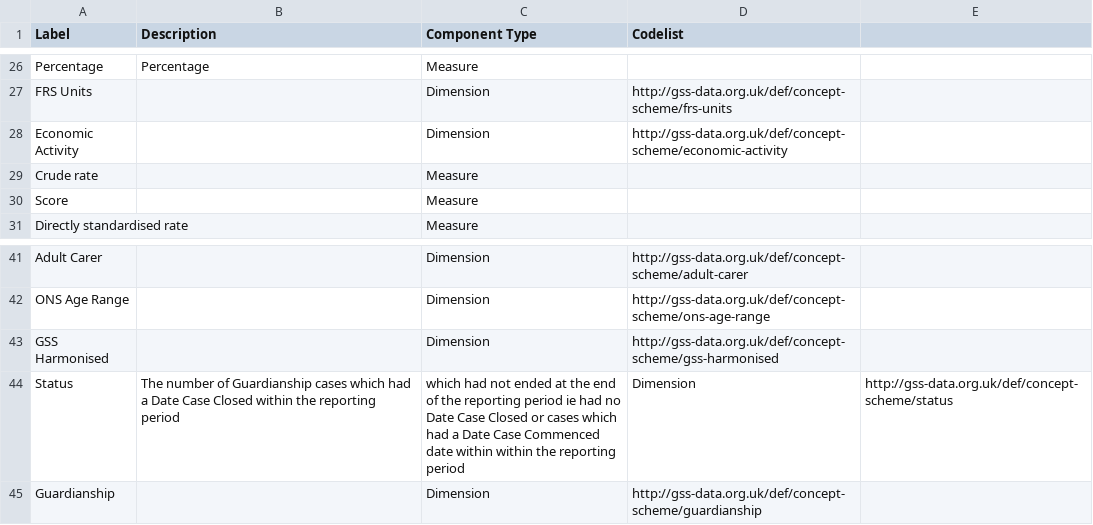
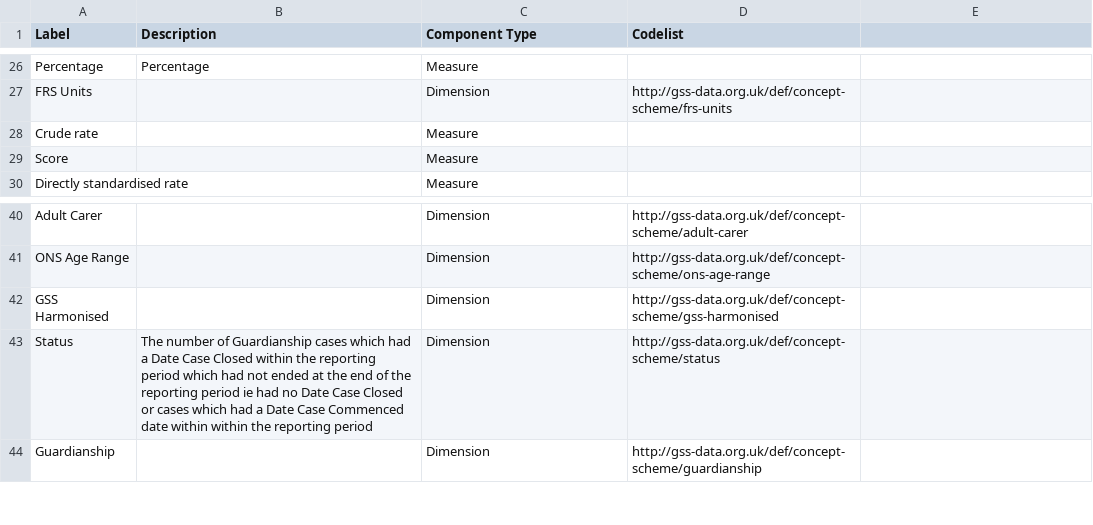
Before and after one commit to GSS-Cogs/family-disability, a CSV file: reference/components.csv, drawn as a sheet; only a part is shown, gaps mark what is left out.

Commit message:
Update components.csv

```diff
--- a/reference/components.csv
+++ b/reference/components.csv
@@ -27,3 +27,2 @@ Percentage,Percentage,Measure,
 FRS Units,,Dimension,http://gss-data.org.uk/def/concept-scheme/frs-units
-Economic Activity,,Dimension,http://gss-data.org.uk/def/concept-scheme/economic-activity
 Crude rate,,Measure,
@@ -43,3 +42,3 @@ ONS Age Range,,Dimension,http://gss-data.org.uk/def/concept-scheme/ons-age-range
 GSS Harmonised,,Dimension,http://gss-data.org.uk/def/concept-scheme/gss-harmonised
-Status,The number of Guardianship cases which had a Date Case Closed within the reporting period, which had not ended at the end of the reporting period ie had no Date Case Closed or  cases which had a Date Case Commenced date within within the reporting period,Dimension,http://gss-data.org.uk/def/concept-scheme/status
+Status,The number of Guardianship cases which had a Date Case Closed within the reporting period which had not ended at the end of the reporting period ie had no Date Case Closed or  cases which had a Date Case Commenced date within within the reporting period,Dimension,http://gss-data.org.uk/def/concept-scheme/status
 Guardianship,,Dimension,http://gss-data.org.uk/def/concept-scheme/guardianship
```
